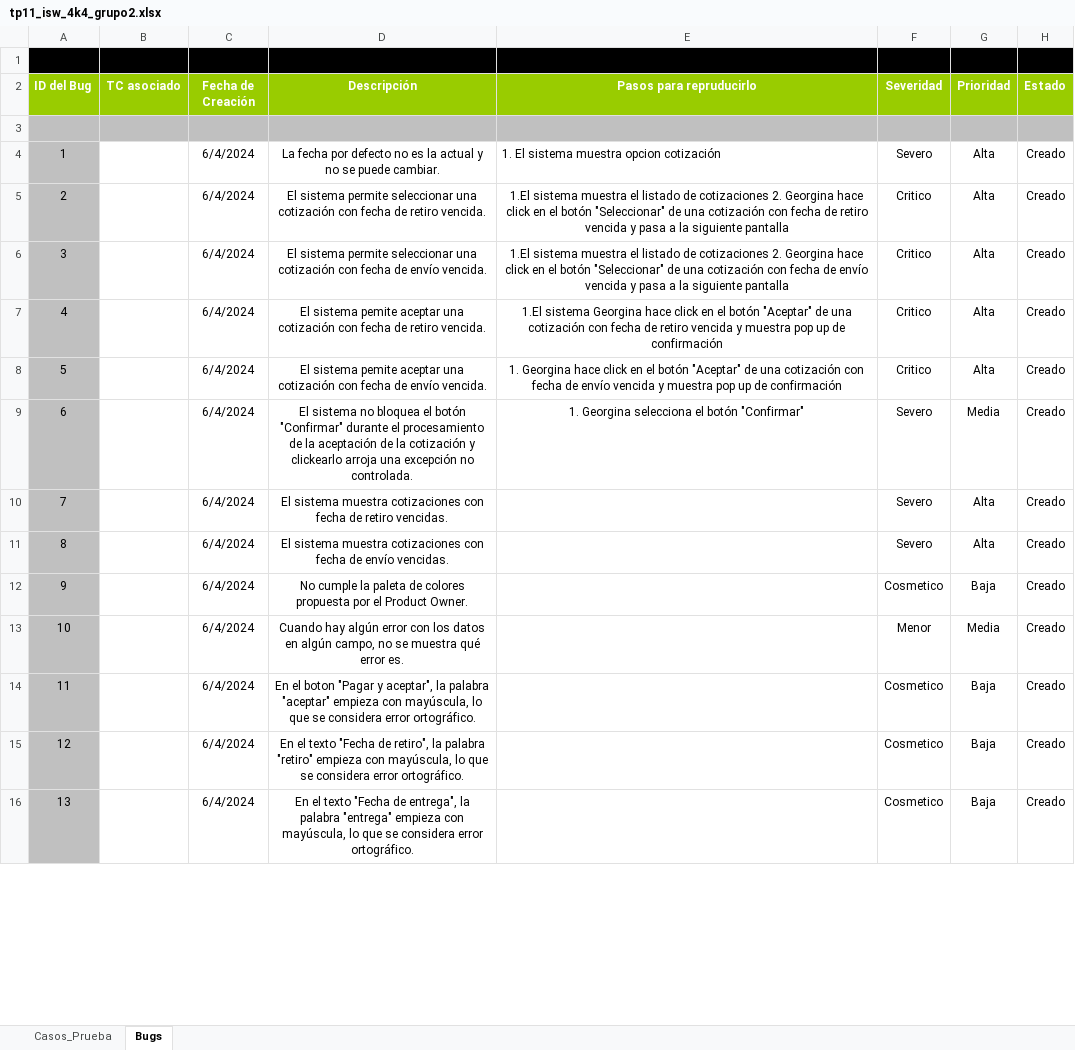
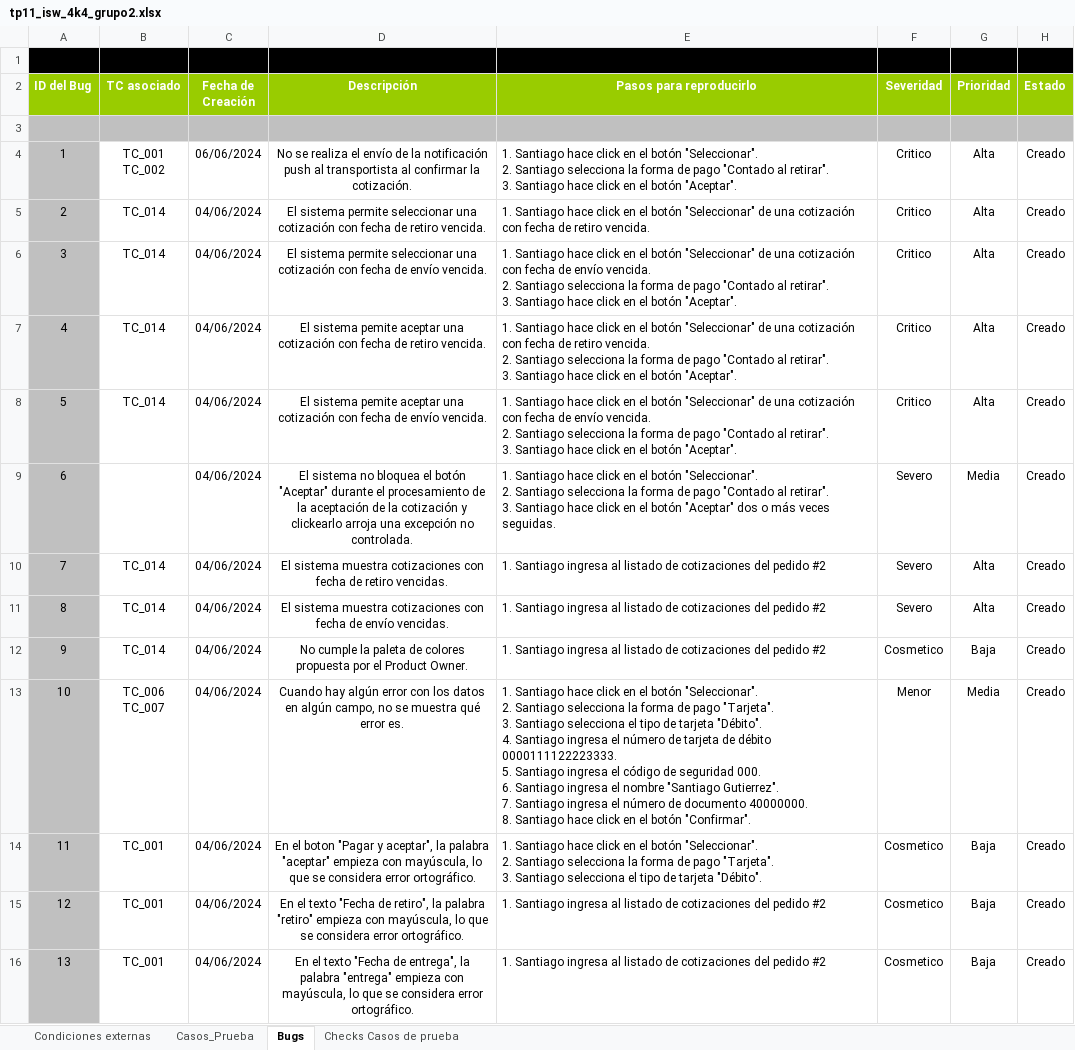
Before and after one commit to nicodominguezvlk/chianet, an Excel workbook: tps/tp11_isw_4k4_grupo2/tp11_isw_4k4_grupo2.xlsx, sheet Bugs, drawn as a sheet; only a part is shown; values as stored, in another font and other column widths than the file's, no borders; removed rows and columns are numbered as before the commit, all else as after; ↵ is a line break in a cell; the diff covers the shown part only; the diff names each change by its address in the sheet, - before the commit and + after, or states it on an @@ line.

```diff
--- a/tps/tp11_isw_4k4_grupo2/tp11_isw_4k4_grupo2.xlsx (sheet Bugs)
+++ b/tps/tp11_isw_4k4_grupo2/tp11_isw_4k4_grupo2.xlsx (sheet Bugs)
+sheet tab: Condiciones externas
+sheet tab: Checks Casos de prueba
-E2: Pasos para repruducirlo
+E2: Pasos para reproducirlo
-row 4: 1 |  | 6/4/2024 | La fecha por defecto no es la actual y no se puede cambiar. | 1. El sistema muestra opcion cotización | Severo | Alta | Creado
+row 4: 1 | TC_001 ↵ TC_002 | 06/06/2024 | No se realiza el envío de la notificación push al transportista al confirmar la cotización. | 1. Santiago hace click en el botón "Seleccionar". ↵ 2. Santiago selecciona la forma de pago "Contado al retirar". ↵ 3. Santiago hace click en el botón "Aceptar". | Critico | Alta | Creado
-B5:B8 (TC asociado): (empty)
+B5:B8 (TC asociado): TC_014
-C5:C16 (Fecha de Creación): 6/4/2024
+C5:C16 (Fecha de Creación): 04/06/2024
-E5 (Pasos para reproducirlo): 1.El sistema muestra el listado de cotizaciones 2. Georgina hace click en el botón "Seleccionar" de una cotización con fecha de retiro vencida y pasa a la siguiente pantalla
+E5 (Pasos para reproducirlo): 1. Santiago hace click en el botón "Seleccionar" de una cotización con fecha de retiro vencida.
-E5:E9 alignment: center
+E5:E9 alignment: left
-E6 (Pasos para reproducirlo): 1.El sistema muestra el listado de cotizaciones 2. Georgina hace click en el botón "Seleccionar" de una cotización con fecha de envío vencida y pasa a la siguiente pantalla
+E6 (Pasos para reproducirlo): 1. Santiago hace click en el botón "Seleccionar" de una cotización con fecha de envío vencida. ↵ 2. Santiago selecciona la forma de pago "Contado al retirar". ↵ 3. Santiago hace click en el botón "Aceptar".
-E7 (Pasos para reproducirlo): 1.El sistema Georgina hace click en el botón "Aceptar" de una cotización con fecha de retiro vencida y muestra pop up de confirmación
+E7 (Pasos para reproducirlo): 1. Santiago hace click en el botón "Seleccionar" de una cotización con fecha de retiro vencida. ↵ 2. Santiago selecciona la forma de pago "Contado al retirar". ↵ 3. Santiago hace click en el botón "Aceptar".
-E8 (Pasos para reproducirlo): 1. Georgina hace click en el botón "Aceptar" de una cotización con fecha de envío vencida y muestra pop up de confirmación
+E8 (Pasos para reproducirlo): 1. Santiago hace click en el botón "Seleccionar" de una cotización con fecha de envío vencida. ↵ 2. Santiago selecciona la forma de pago "Contado al retirar". ↵ 3. Santiago hace click en el botón "Aceptar".
-D9 (Descripción): …el botón "Confirmar" durante el…
+D9 (Descripción): …el botón "Aceptar" durante el…
-E9 (Pasos para reproducirlo): 1. Georgina selecciona el botón "Confirmar"
+E9 (Pasos para reproducirlo): 1. Santiago hace click en el botón "Seleccionar". ↵ 2. Santiago selecciona la forma de pago "Contado al retirar". ↵ 3. Santiago hace click en el botón "Aceptar" dos o más veces seguidas.
-B10:B12 (TC asociado): (empty)
+B10:B12 (TC asociado): TC_014
-E10:E12 (Pasos para reproducirlo): (empty)
+E10:E12 (Pasos para reproducirlo): 1. Santiago ingresa al listado de cotizaciones del pedido #2
-B13 (TC asociado): (empty)
+B13 (TC asociado): TC_006 ↵ TC_007
-E13 (Pasos para reproducirlo): (empty)
+E13 (Pasos para reproducirlo): 1. Santiago hace click en el botón "Seleccionar". ↵ 2. Santiago selecciona la forma de pago "Tarjeta". ↵ 3. Santiago selecciona el tipo de tarjeta "Débito". ↵ 4. Santiago ingresa el número de tarjeta de débito 0000111122223333. ↵ 5. Santiago ingresa el código de seguridad 000. ↵ 6. Santiago ingresa el nombre "Santiago Gutierrez". ↵ 7. Santiago ingresa el número de documento 40000000. ↵ 8. Santiago hace click en el botón "Confirmar".
-B14:B16 (TC asociado): (empty)
+B14:B16 (TC asociado): TC_001
-E14 (Pasos para reproducirlo): (empty)
+E14 (Pasos para reproducirlo): 1. Santiago hace click en el botón "Seleccionar". ↵ 2. Santiago selecciona la forma de pago "Tarjeta". ↵ 3. Santiago selecciona el tipo de tarjeta "Débito".
-E15:E16 (Pasos para reproducirlo): (empty)
+E15:E16 (Pasos para reproducirlo): 1. Santiago ingresa al listado de cotizaciones del pedido #2
```
Also changed, not shown: 7 added rows, 24 removed rows, 25 edited cells, cell formats and row numbers in column A elsewhere in this sheet, sheet Casos_Prueba.
